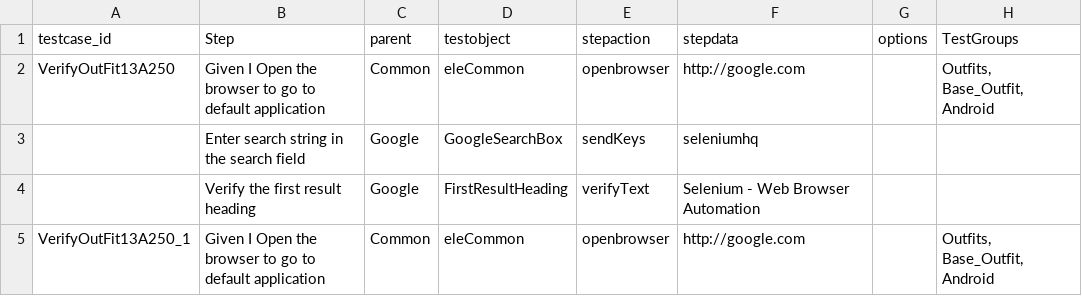
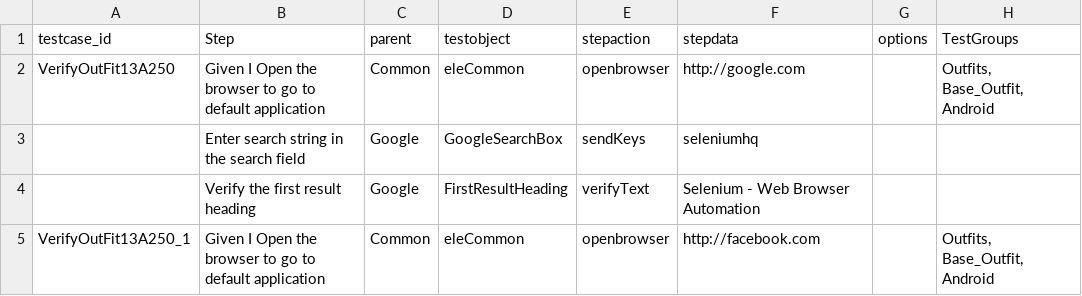
Before and after one commit to HemaSundarEclipse/HS_KeywordDriven_Parallel, a CSV file: src/main/java/com/HS/executionData/TestCases.csv, drawn as a sheet.

```diff
--- a/src/main/java/com/HS/executionData/TestCases.csv
+++ b/src/main/java/com/HS/executionData/TestCases.csv
@@ -4,2 +4,2 @@ VerifyOutFit13A250,Given I Open the browser to go to default application,Common,
 ,Verify the first result heading,Google,FirstResultHeading,verifyText,Selenium - Web Browser Automation,,
-VerifyOutFit13A250_1,Given I Open the browser to go to default application,Common,eleCommon,openbrowser,http://google.com,,"Outfits, Base_Outfit, Android"
+VerifyOutFit13A250_1,Given I Open the browser to go to default application,Common,eleCommon,openbrowser,http://facebook.com,,"Outfits, Base_Outfit, Android"
```
Also changed, not shown: 3 other files.
